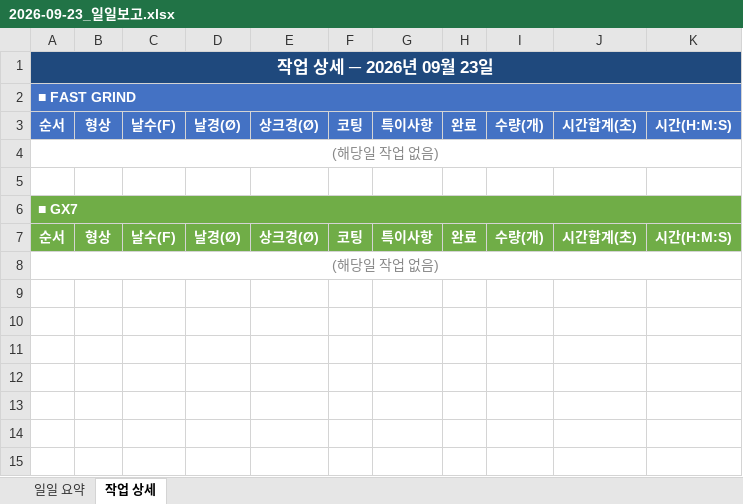
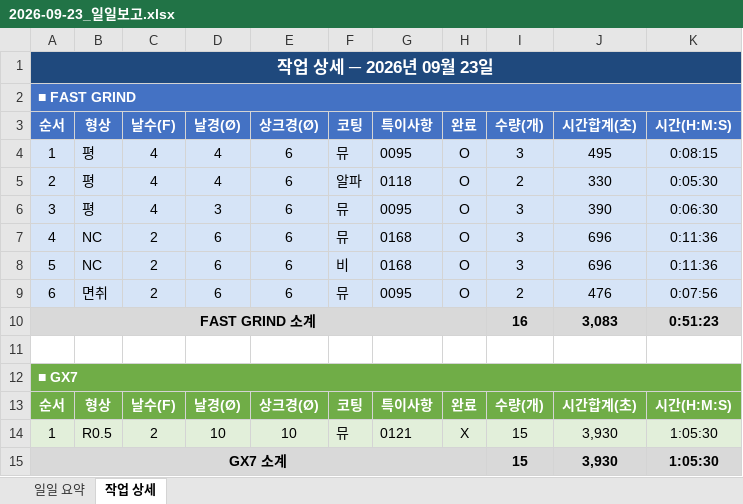
Before and after one commit to HanKyungJun/koreatooling-portal, an Excel workbook: wiki/reports/daily/2026-09-23_일일보고.xlsx, sheet 작업 상세, drawn as a sheet; values as stored, in another font and other column widths than the file's, no borders; removed rows and columns are numbered as before the commit, all else as after; the diff names each change by its address in the sheet, - before the commit and + after, or states it on an @@ line.

Commit message:
update: 2026-09-28 10:55

```diff
--- a/wiki/reports/daily/2026-09-23_일일보고.xlsx (sheet 작업 상세)
+++ b/wiki/reports/daily/2026-09-23_일일보고.xlsx (sheet 작업 상세)
-row 4: (해당일 작업 없음)
+row 4: 1 | 평 | 4 | 4 | 6 | 뮤 | 0095 | O | 3 | 495 | 0:08:15
+row 5: 2 | 평 | 4 | 4 | 6 | 알파 | 0118 | O | 2 | 330 | 0:05:30
+row 6: 3 | 평 | 4 | 3 | 6 | 뮤 | 0095 | O | 3 | 390 | 0:06:30
+row 7: 4 | NC | 2 | 6 | 6 | 뮤 | 0168 | O | 3 | 696 | 0:11:36
+row 8: 5 | NC | 2 | 6 | 6 | 비 | 0168 | O | 3 | 696 | 0:11:36
+row 9: 6 | 면취 | 2 | 6 | 6 | 뮤 | 0095 | O | 2 | 476 | 0:07:56
+row 10: FAST GRIND 소계 |  |  |  |  |  |  |  | 16 | 3,083 | 0:51:23
-row 8: (해당일 작업 없음)
+row 14: 1 | R0.5 | 2 | 10 | 10 | 뮤 | 0121 | X | 15 | 3,930 | 1:05:30
+row 15: GX7 소계 |  |  |  |  |  |  |  | 15 | 3,930 | 1:05:30
```
Also changed, not shown: sheet 일일 요약.
